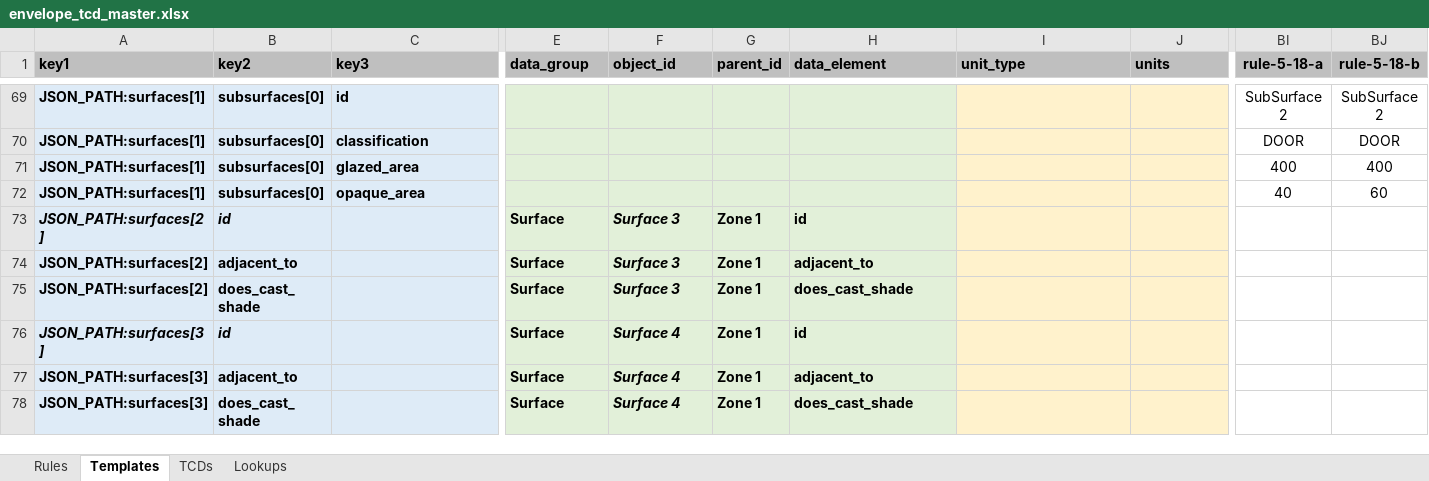
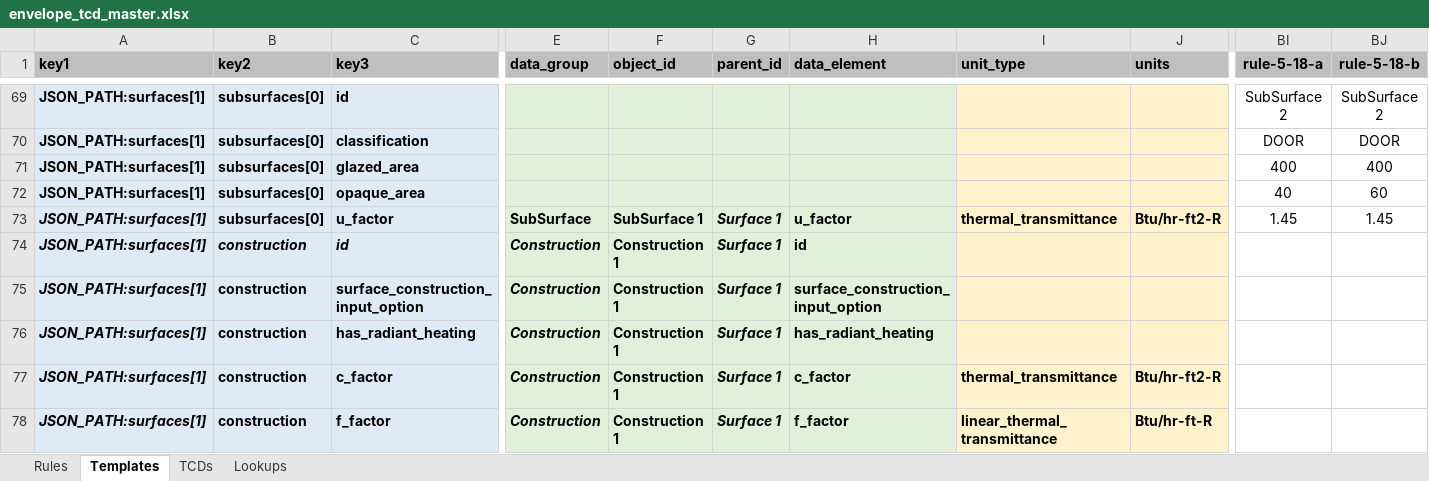
Before and after one commit to pnnl/ruleset-checking-tool, an Excel workbook: rct229/ruletest_engine/ruletest_jsons/ruletest_spreadsheets/envelope_tcd_master.xlsx, sheet Templates, drawn as a sheet; only a part is shown, gaps mark what is left out; the shorter side is filled out with more unchanged rows; values as stored, in another font and other column widths than the file's, no borders; conditional formats not drawn; rows hold the shown columns only; the diff covers the shown part only; the diff names each change by its address in the sheet, - before the commit and + after, or states it on an @@ line.

Commit message:
Updates
1. Fix issues in the master spreadsheet
2. Regenerate all json files
3. clean up ruletest engine
4. Fix bugs in rule 5-18.
All tests have passed

Sample outcome:
{'invalid_rmrs': {}, 'outcomes': [{'id': '5-18', 'description': 'For building area types included in Table G3.1.1-1, vertical fenestration areas for new buildings and additions shall equal that in Table G3.1.1-1 based on the area of gross above-grade walls that separate conditioned spaces and semi-heated spaces from the exterior.', 'result': [{'result': [{'calc_vals': {'is_all_new': True, 'area_type_wwr': <Quantity(0.22, 'dimensionless')>, 'area_type_target_wwr': 0.22}, 'result': 'PASSED', 'id': 'SCHOOL_PRIMARY'}], 'id': 'Building 1'}]}]}

```diff
--- a/rct229/ruletest_engine/ruletest_jsons/ruletest_spreadsheets/envelope_tcd_master.xlsx (sheet Templates)
+++ b/rct229/ruletest_engine/ruletest_jsons/ruletest_spreadsheets/envelope_tcd_master.xlsx (sheet Templates)
+row 73: JSON_PATH:surfaces[1] | subsurfaces[0] | u_factor | SubSurface | SubSurface 1 | Surface 1 | u_factor | thermal_transmittance | Btu/hr-ft2-R | 1.45 | 1.45
+row 74: JSON_PATH:surfaces[1] | construction | id | Construction | Construction 1 | Surface 1 | id
+row 75: JSON_PATH:surfaces[1] | construction | surface_construction_input_option | Construction | Construction 1 | Surface 1 | surface_construction_input_option
+row 76: JSON_PATH:surfaces[1] | construction | has_radiant_heating | Construction | Construction 1 | Surface 1 | has_radiant_heating
+row 77: JSON_PATH:surfaces[1] | construction | c_factor | Construction | Construction 1 | Surface 1 | c_factor | thermal_transmittance | Btu/hr-ft2-R
+row 78: JSON_PATH:surfaces[1] | construction | f_factor | Construction | Construction 1 | Surface 1 | f_factor | linear_thermal_transmittance | Btu/hr-ft-R
```
Also changed, not shown: 5 added rows and 20 edited cells elsewhere in this sheet, sheet TCDs, formulas that keep their value, 7 other files.
